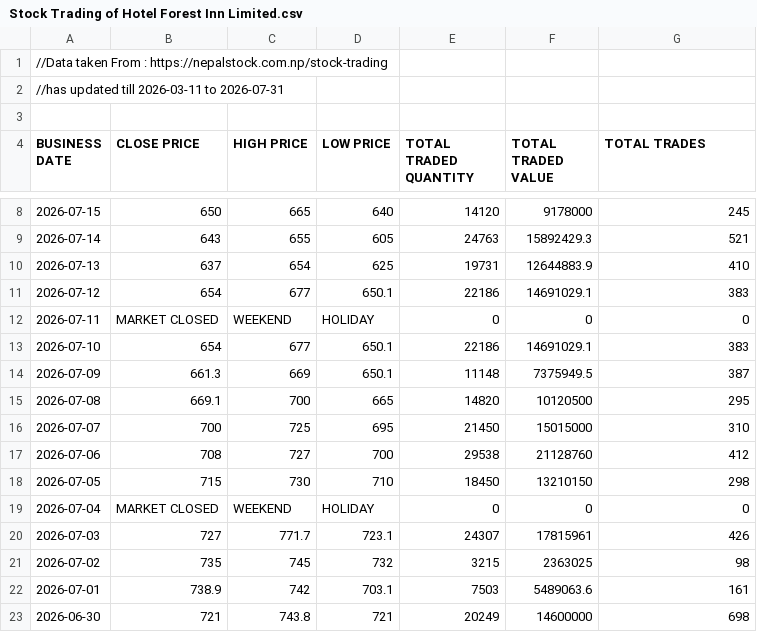
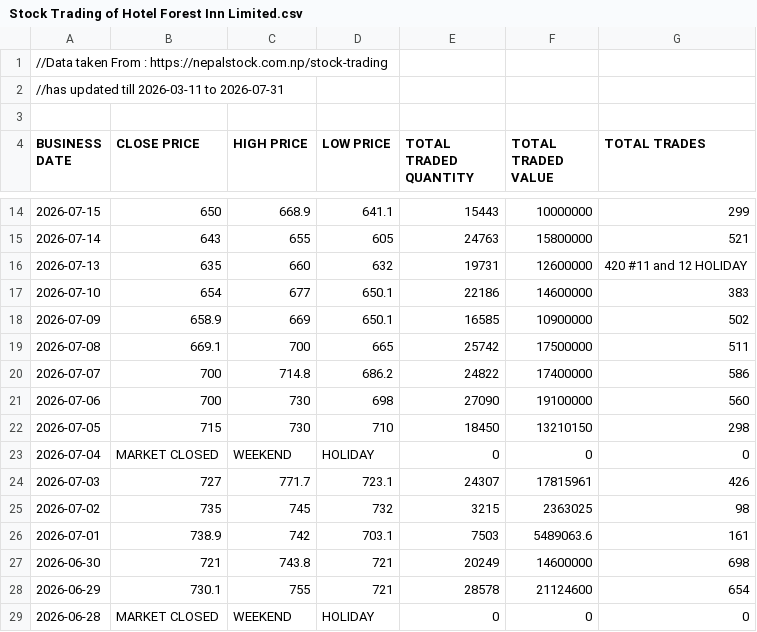
Before and after one commit to sushanttds-jpg/HfIN_Analysis_Using_Python, a CSV file: Stock Trading of Hotel Forest Inn Limited.csv, drawn as a sheet; only a part is shown, gaps mark what is left out; the shorter side is filled out with more unchanged rows; the diff covers the shown part only.

Commit message:
Update Stock Trading of Hotel Forest Inn Limited.csv

```diff
--- a/Stock Trading of Hotel Forest Inn Limited.csv
+++ b/Stock Trading of Hotel Forest Inn Limited.csv
@@ -8,11 +14,9 @@ BUSINESS DATE,CLOSE PRICE,HIGH PRICE,LOW PRICE,TOTAL TRADED QUANTITY,TOTAL TRADE
-2026-07-15,650,665,640,14120,9178000,245
-2026-07-14,643,655,605,24763,15892429.3,521
-2026-07-13,637,654,625,19731,12644883.9,410
-2026-07-12,654,677,650.1,22186,14691029.1,383
-2026-07-11,MARKET CLOSED,WEEKEND,HOLIDAY,0,0,0
-2026-07-10,654,677,650.1,22186,14691029.1,383
-2026-07-09,661.3,669,650.1,11148,7375949.5,387
-2026-07-08,669.1,700,665,14820,10120500,295
-2026-07-07,700,725,695,21450,15015000,310
-2026-07-06,708,727,700,29538,21128760,412
+2026-07-15,650,668.9,641.1,15443,10000000,299
+2026-07-14,643,655,605,24763,15800000,521
+2026-07-13,635,660,632,19731,12600000,420 #11 and 12 HOLIDAY
+2026-07-10,654,677,650.1,22186,14600000,383
+2026-07-09,658.9,669,650.1,16585,10900000,502
+2026-07-08,669.1,700,665,25742,17500000,511
+2026-07-07,700,714.8,686.2,24822,17400000,586
+2026-07-06,700,730,698,27090,19100000,560
 2026-07-05,715,730,710,18450,13210150,298
```
Also changed, not shown: 7 added rows, 1 removed row and 1 edited cell elsewhere in this file.
